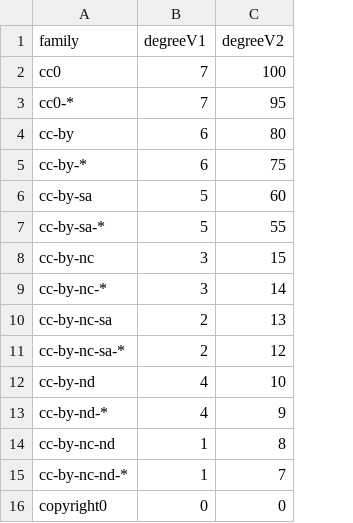
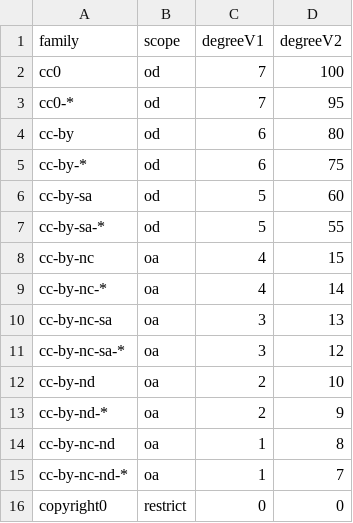
Before and after one commit to ppKrauss/dataset_licenses, a CSV file: data/families.csv, drawn as a sheet; addresses are those after the commit; the diff names each change by its address in the sheet, - before the commit and + after, or states it on an @@ line.

```diff
--- a/data/families.csv
+++ b/data/families.csv
+column B (scope), rows 2-16: od | od | od | od | od | od | oa | oa | oa | oa | oa | oa | oa | oa | restrict
-C8:C9 (degreeV1): 3
+C8:C9 (degreeV1): 4
-C10:C11 (degreeV1): 2
+C10:C11 (degreeV1): 3
-C12:C13 (degreeV1): 4
+C12:C13 (degreeV1): 2
```
Also changed, not shown: data/licenses.csv.
